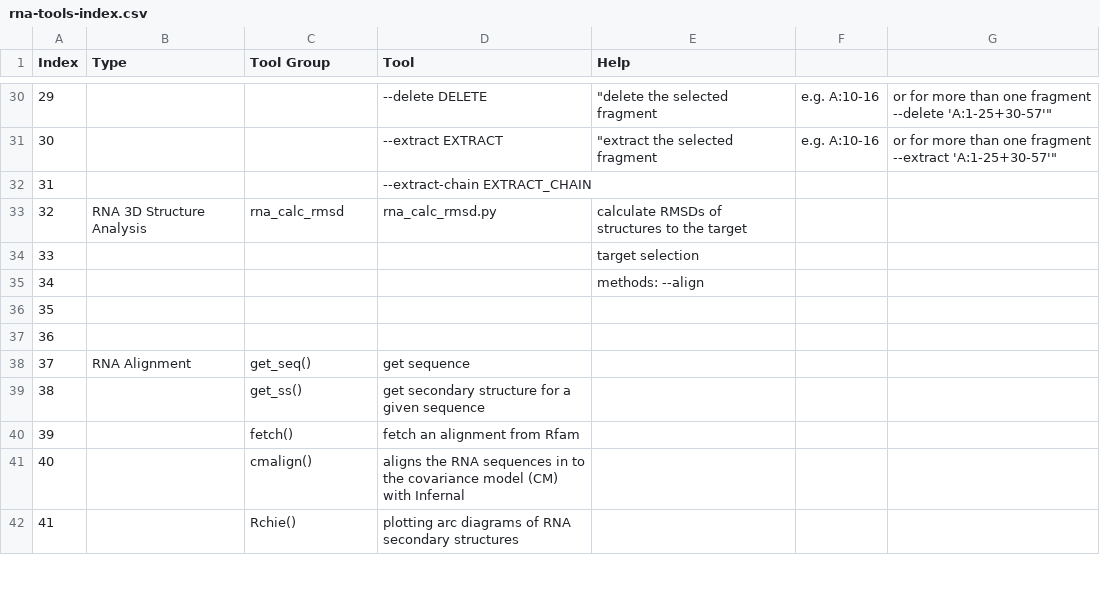
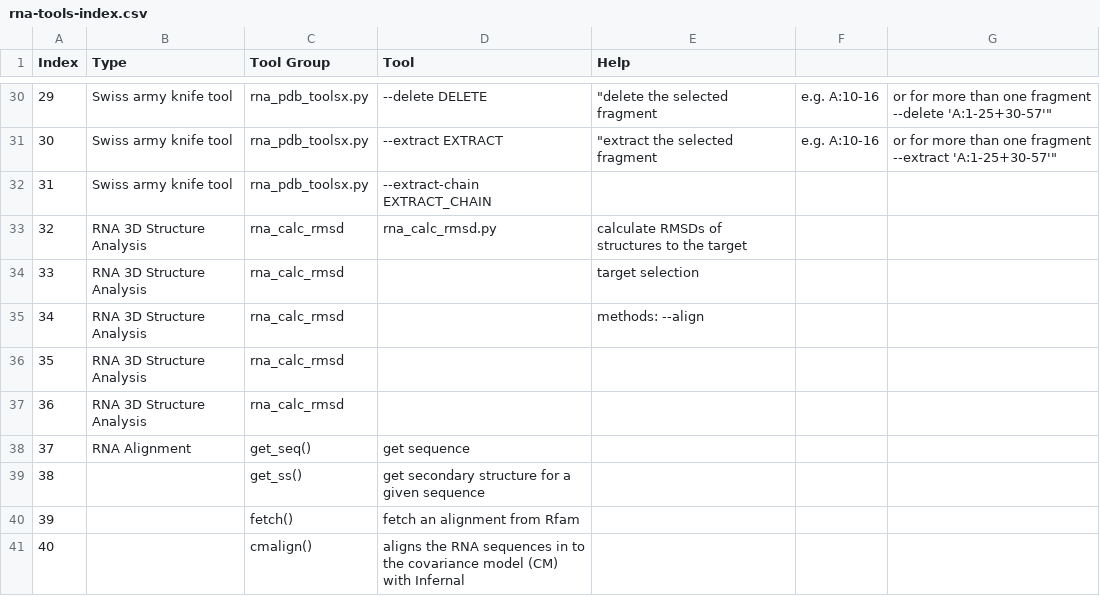
Before and after one commit to mmagnus/rna-tools, a CSV file: rna-tools-index.csv, drawn as a sheet; only a part is shown, gaps mark what is left out; the shorter side is filled out with more unchanged rows; the diff covers the shown part only.

```diff
--- a/rna-tools-index.csv
+++ b/rna-tools-index.csv
@@ -30,9 +30,9 @@
-29,,, --delete DELETE," ""delete the selected fragment", e.g. A:10-16," or for more than one fragment --delete 'A:1-25+30-57'"""
-30,,, --extract EXTRACT," ""extract the selected fragment", e.g. A:10-16," or for more than one fragment --extract 'A:1-25+30-57'"""
-31,,, --extract-chain EXTRACT_CHAIN,,,
+29,Swiss army knife tool,rna_pdb_toolsx.py, --delete DELETE," ""delete the selected fragment", e.g. A:10-16," or for more than one fragment --delete 'A:1-25+30-57'"""
+30,Swiss army knife tool,rna_pdb_toolsx.py, --extract EXTRACT," ""extract the selected fragment", e.g. A:10-16," or for more than one fragment --extract 'A:1-25+30-57'"""
+31,Swiss army knife tool,rna_pdb_toolsx.py, --extract-chain EXTRACT_CHAIN,,,
 32,RNA 3D Structure Analysis,rna_calc_rmsd,rna_calc_rmsd.py,calculate RMSDs of structures to the target,,
-33,,,,target selection,,
-34,,,,methods: --align,,
-35,,,,,,
-36,,,,,,
+33,RNA 3D Structure Analysis,rna_calc_rmsd,,target selection,,
+34,RNA 3D Structure Analysis,rna_calc_rmsd,,methods: --align,,
+35,RNA 3D Structure Analysis,rna_calc_rmsd,,,,
+36,RNA 3D Structure Analysis,rna_calc_rmsd,,,,
 37,RNA Alignment,get_seq(),get sequence,,,
```
Also changed, not shown: 55 edited cells elsewhere in this file.
